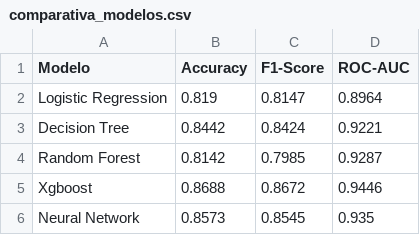
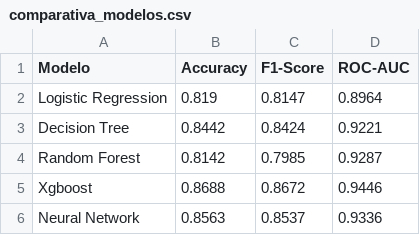
Before and after one commit to Joakamakaka1/machine-learning-project, a CSV file: outputs/comparativa_modelos.csv, drawn as a sheet.

Commit message:
actualizar outputs y notebooks con resultados del entrenamiento

```diff
--- a/outputs/comparativa_modelos.csv
+++ b/outputs/comparativa_modelos.csv
@@ -5,2 +5,2 @@ Random Forest,0.8142,0.7985,0.9287
 Xgboost,0.8688,0.8672,0.9446
-Neural Network,0.8573,0.8545,0.935
+Neural Network,0.8563,0.8537,0.9336
```
Also changed, not shown: 16 other files.
